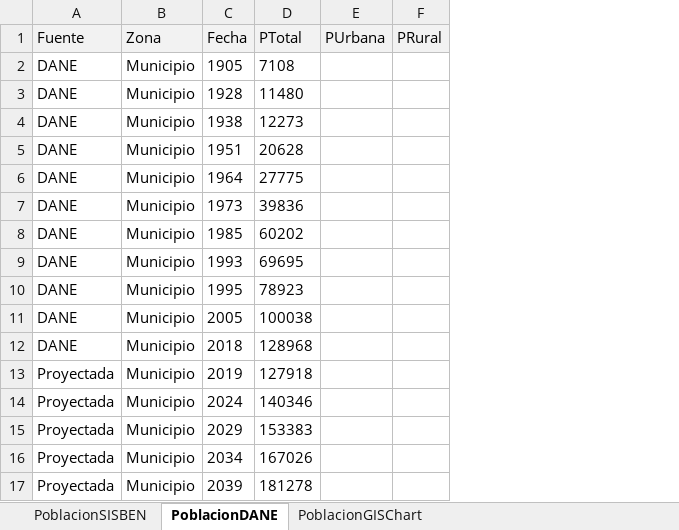
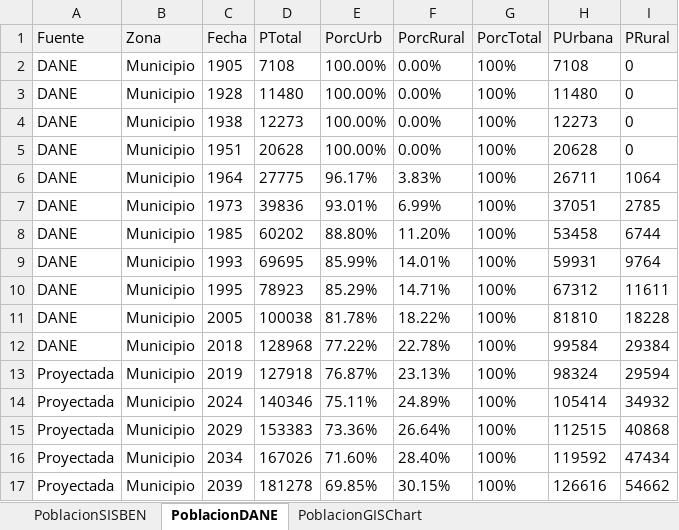
Before and after one commit to rcfdtools/R.SIGE, an Excel workbook: activity/PopulationGIS/PoblacionDANE_GIS.xlsx, sheet PoblacionDANE, drawn as a sheet; only a part is shown; values as stored, in another font and other column widths than the file's, no borders; addresses are those after the commit; the diff covers the shown part only; the diff names each change by its address in the sheet, - before the commit and + after, or states it on an @@ line.

```diff
--- a/activity/PopulationGIS/PoblacionDANE_GIS.xlsx (sheet PoblacionDANE)
+++ b/activity/PopulationGIS/PoblacionDANE_GIS.xlsx (sheet PoblacionDANE)
+column E (PorcUrb), rows 2-17: 100.00% | 100.00% | 100.00% | 100.00% | 96.17% | 93.01% | 88.80% | 85.99% | 85.29% | 81.78% | 77.22% | 76.87% | 75.11% | 73.36% | 71.60% | 69.85%
+column F (PorcRural), rows 2-17: 0.00% | 0.00% | 0.00% | 0.00% | 3.83% | 6.99% | 11.20% | 14.01% | 14.71% | 18.22% | 22.78% | 23.13% | 24.89% | 26.64% | 28.40% | 30.15%
+column G (PorcTotal), rows 2-17: all 100%
-H2 (PUrbana): (empty)
+H2 (PUrbana): 7108
-I2:I5 (PRural): (empty)
+I2:I5 (PRural): 0
-H3 (PUrbana): (empty)
+H3 (PUrbana): 11480
-H4 (PUrbana): (empty)
+H4 (PUrbana): 12273
-H5 (PUrbana): (empty)
+H5 (PUrbana): 20628
-H6 (PUrbana): (empty)
+H6 (PUrbana): 26711
-I6 (PRural): (empty)
+I6 (PRural): 1064
-H7 (PUrbana): (empty)
+H7 (PUrbana): 37051
-I7 (PRural): (empty)
+I7 (PRural): 2785
-H8 (PUrbana): (empty)
+H8 (PUrbana): 53458
-I8 (PRural): (empty)
+I8 (PRural): 6744
-H9 (PUrbana): (empty)
+H9 (PUrbana): 59931
-I9 (PRural): (empty)
+I9 (PRural): 9764
-H10 (PUrbana): (empty)
+H10 (PUrbana): 67312
-I10 (PRural): (empty)
+I10 (PRural): 11611
-H11 (PUrbana): (empty)
+H11 (PUrbana): 81810
-I11 (PRural): (empty)
+I11 (PRural): 18228
-H12 (PUrbana): (empty)
+H12 (PUrbana): 99584
-I12 (PRural): (empty)
+I12 (PRural): 29384
-H13 (PUrbana): (empty)
+H13 (PUrbana): 98324
-I13 (PRural): (empty)
+I13 (PRural): 29594
-H14 (PUrbana): (empty)
+H14 (PUrbana): 105414
-I14 (PRural): (empty)
+I14 (PRural): 34932
-H15 (PUrbana): (empty)
+H15 (PUrbana): 112515
-I15 (PRural): (empty)
+I15 (PRural): 40868
-H16 (PUrbana): (empty)
+H16 (PUrbana): 119592
-I16 (PRural): (empty)
+I16 (PRural): 47434
-H17 (PUrbana): (empty)
+H17 (PUrbana): 126616
-I17 (PRural): (empty)
+I17 (PRural): 54662
```
Also changed, not shown: 12 edited cells elsewhere in this sheet, sheet PoblacionSISBEN, charts or pictures, 4 other files.
